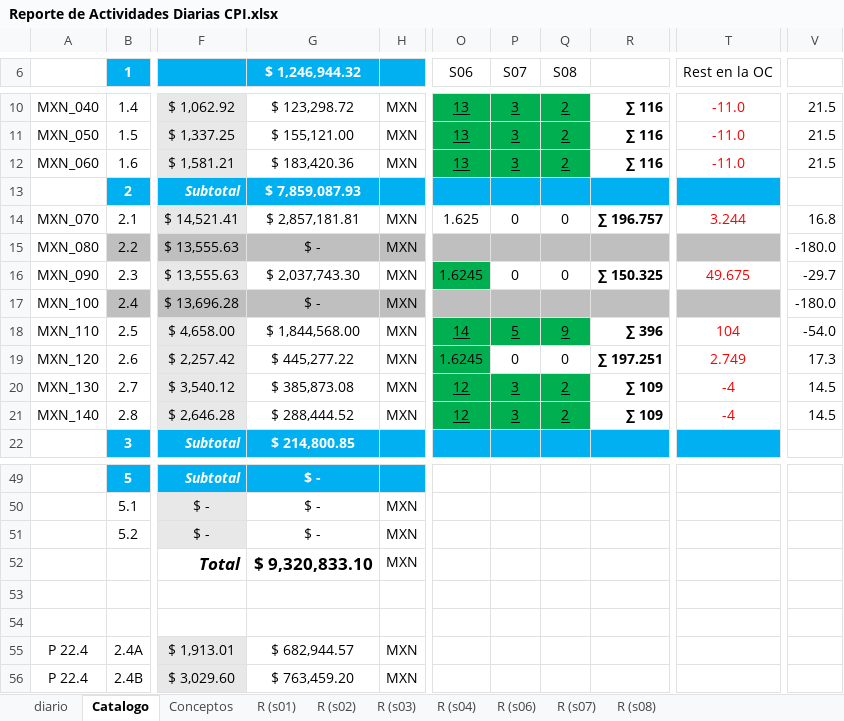
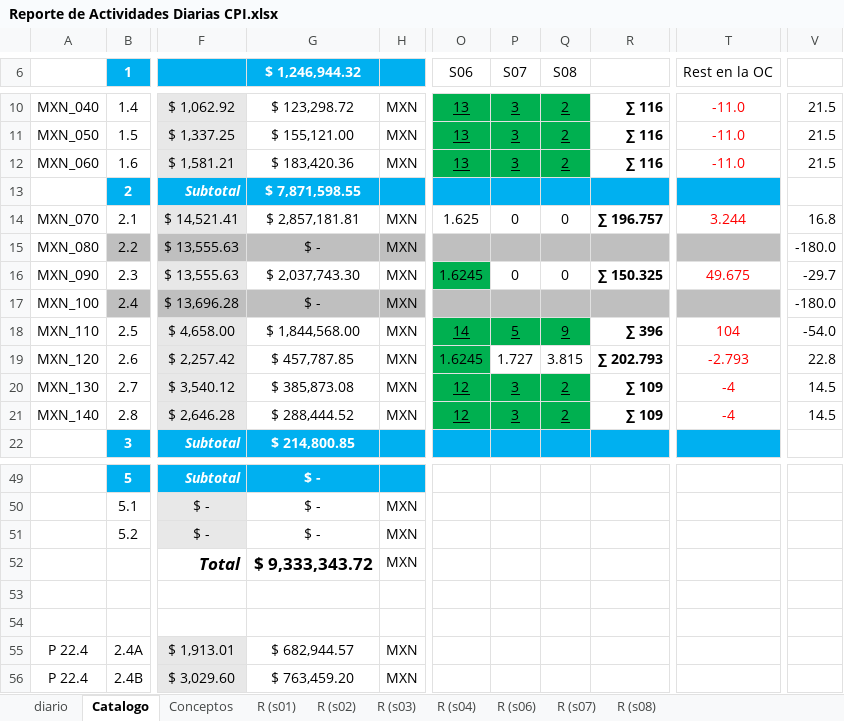
Before and after one commit to crooss/Dash_DGJ, an Excel workbook: data/Reporte de Actividades Diarias CPI.xlsx, sheet Catalogo, drawn as a sheet; only a part is shown, gaps mark what is left out; values as stored, in another font and other column widths than the file's, no borders; charts and pictures not drawn; the diff names each change by its address in the sheet, - before the commit and + after, or states it on an @@ line.

```diff
--- a/data/Reporte de Actividades Diarias CPI.xlsx (sheet Catalogo)
+++ b/data/Reporte de Actividades Diarias CPI.xlsx (sheet Catalogo)
-G13 ($ 1,246,944.32): $ 7,859,087.93
+G13 ($ 1,246,944.32): $ 7,871,598.55
-G19 ($ 1,246,944.32): $ 445,277.22
+G19 ($ 1,246,944.32): $ 457,787.85
-P19 (S07): 0
+P19 (S07): 1.727
-Q19 (S08): 0
+Q19 (S08): 3.815
-R19: ∑ 197.251
+R19: ∑ 202.793
-T19 (Rest en la OC): 2.749
+T19 (Rest en la OC): -2.793
-V19: 17.3
+V19: 22.8
-G52 ($ 1,246,944.32): $ 9,320,833.10
+G52 ($ 1,246,944.32): $ 9,333,343.72
```
Also changed, not shown: sheet diario, sheet Grafico, sheet EV, sheet Grafico %, sheet EV (4), sheet EV SPIN, 10 more sheets, formulas that keep their value, hidden cells, charts or pictures.
